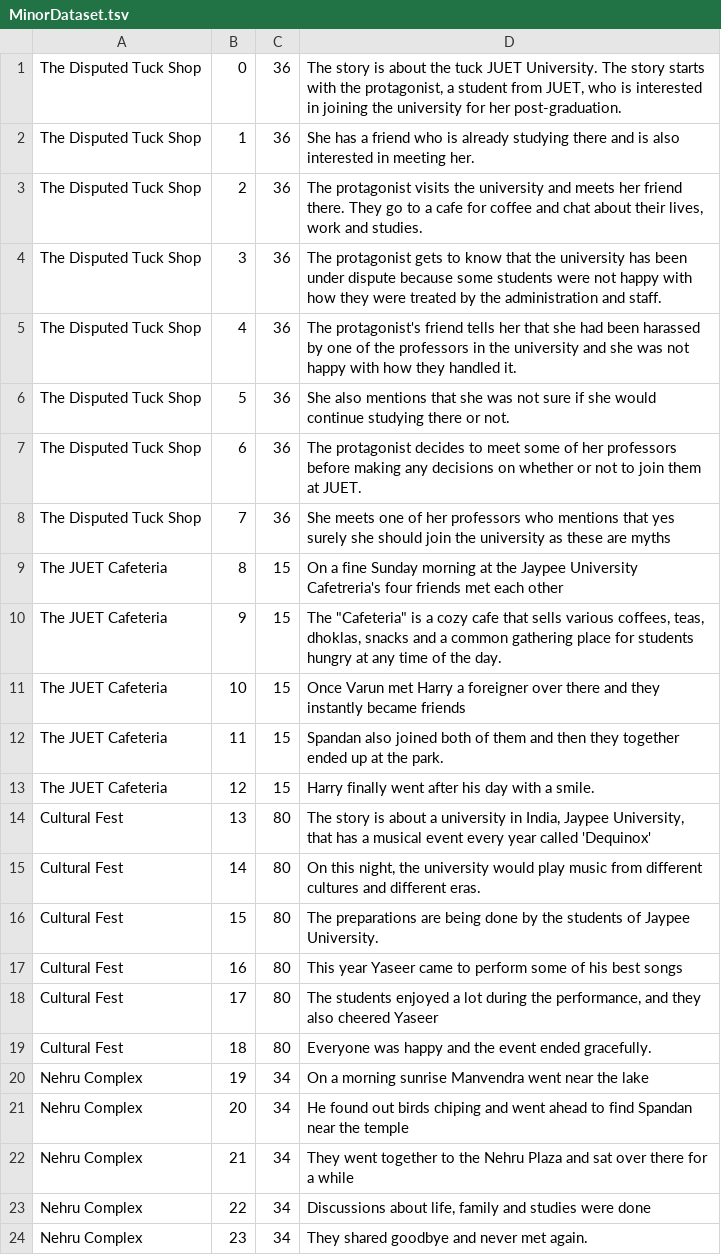
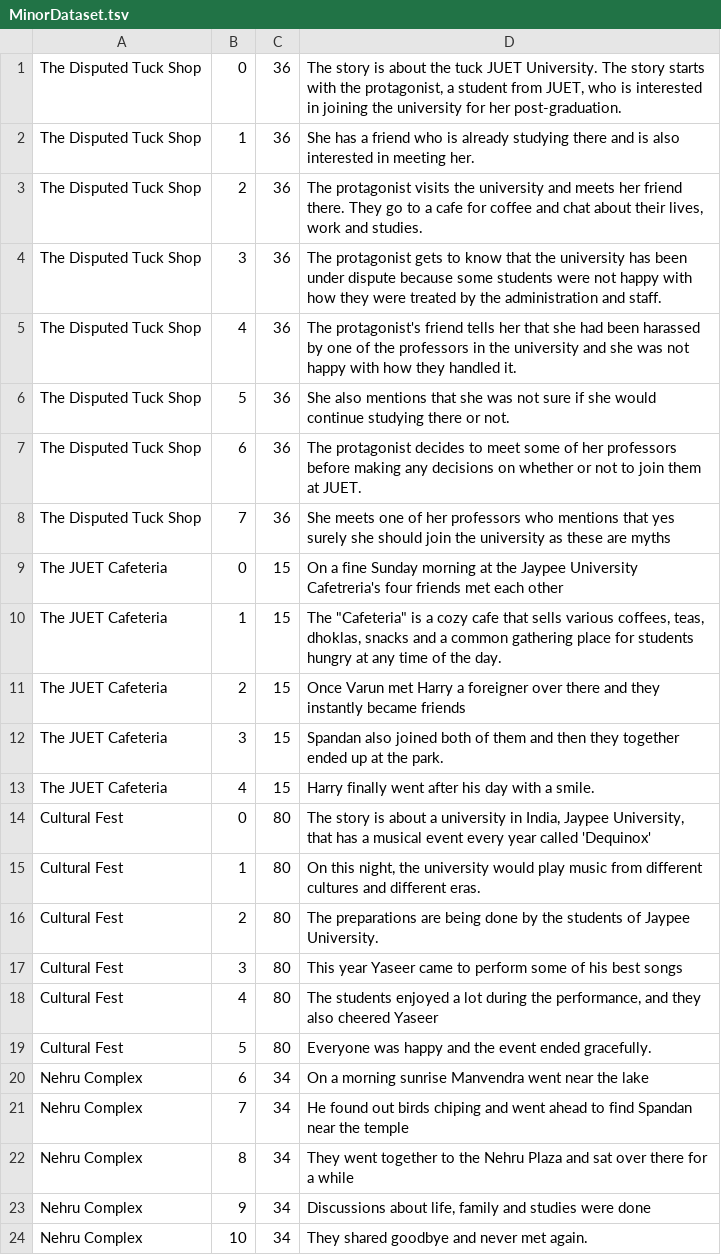
Before and after one commit to the-rebooted-coder/Dream-Visualiser, a TSV file: MinorDataset.tsv, drawn as a sheet.

Commit message:
Update MinorDataset.tsv

```diff
--- a/MinorDataset.tsv
+++ b/MinorDataset.tsv
@@ -8,17 +8,17 @@ The Disputed Tuck Shop	6	36	The protagonist decides to meet some of her professo
 The Disputed Tuck Shop	7	36	She meets one of her professors who mentions that yes surely she should join the university as these are myths
-The JUET Cafeteria	8	15	On a fine Sunday morning at the Jaypee University Cafetreria's four friends met each other
-The JUET Cafeteria	9	15	"The ""Cafeteria"" is a cozy cafe that sells various coffees, teas, dhoklas, snacks and a common gathering place for students hungry at any time of the day. "
-The JUET Cafeteria	10	15	Once Varun met Harry a foreigner over there and they instantly became friends
-The JUET Cafeteria	11	15	Spandan also joined both of them and then they together ended up at the park.
-The JUET Cafeteria	12	15	Harry finally went after his day with a smile.
-Cultural Fest	13	80	The story is about a university in India, Jaypee University, that has a musical event every year called 'Dequinox'
-Cultural Fest	14	80	On this night, the university would play music from different cultures and different eras.
-Cultural Fest	15	80	The preparations are being done by the students of Jaypee University.
-Cultural Fest	16	80	This year Yaseer came to perform some of his best songs
-Cultural Fest	17	80	The students enjoyed a lot during the performance, and they also cheered Yaseer
-Cultural Fest	18	80	Everyone was happy and the event ended gracefully.
-Nehru Complex	19	34	On a morning sunrise Manvendra went near the lake
-Nehru Complex	20	34	He found out birds chiping and went ahead to find Spandan near the temple
-Nehru Complex	21	34	They went together to the Nehru Plaza and sat over there for a while
-Nehru Complex	22	34	Discussions about life, family and studies were done
-Nehru Complex	23	34	They shared goodbye and never met again.
+The JUET Cafeteria	0	15	On a fine Sunday morning at the Jaypee University Cafetreria's four friends met each other
+The JUET Cafeteria	1	15	"The ""Cafeteria"" is a cozy cafe that sells various coffees, teas, dhoklas, snacks and a common gathering place for students hungry at any time of the day. "
+The JUET Cafeteria	2	15	Once Varun met Harry a foreigner over there and they instantly became friends
+The JUET Cafeteria	3	15	Spandan also joined both of them and then they together ended up at the park.
+The JUET Cafeteria	4	15	Harry finally went after his day with a smile.
+Cultural Fest	0	80	The story is about a university in India, Jaypee University, that has a musical event every year called 'Dequinox'
+Cultural Fest	1	80	On this night, the university would play music from different cultures and different eras.
+Cultural Fest	2	80	The preparations are being done by the students of Jaypee University.
+Cultural Fest	3	80	This year Yaseer came to perform some of his best songs
+Cultural Fest	4	80	The students enjoyed a lot during the performance, and they also cheered Yaseer
+Cultural Fest	5	80	Everyone was happy and the event ended gracefully.
+Nehru Complex	6	34	On a morning sunrise Manvendra went near the lake
+Nehru Complex	7	34	He found out birds chiping and went ahead to find Spandan near the temple
+Nehru Complex	8	34	They went together to the Nehru Plaza and sat over there for a while
+Nehru Complex	9	34	Discussions about life, family and studies were done
+Nehru Complex	10	34	They shared goodbye and never met again.
```
